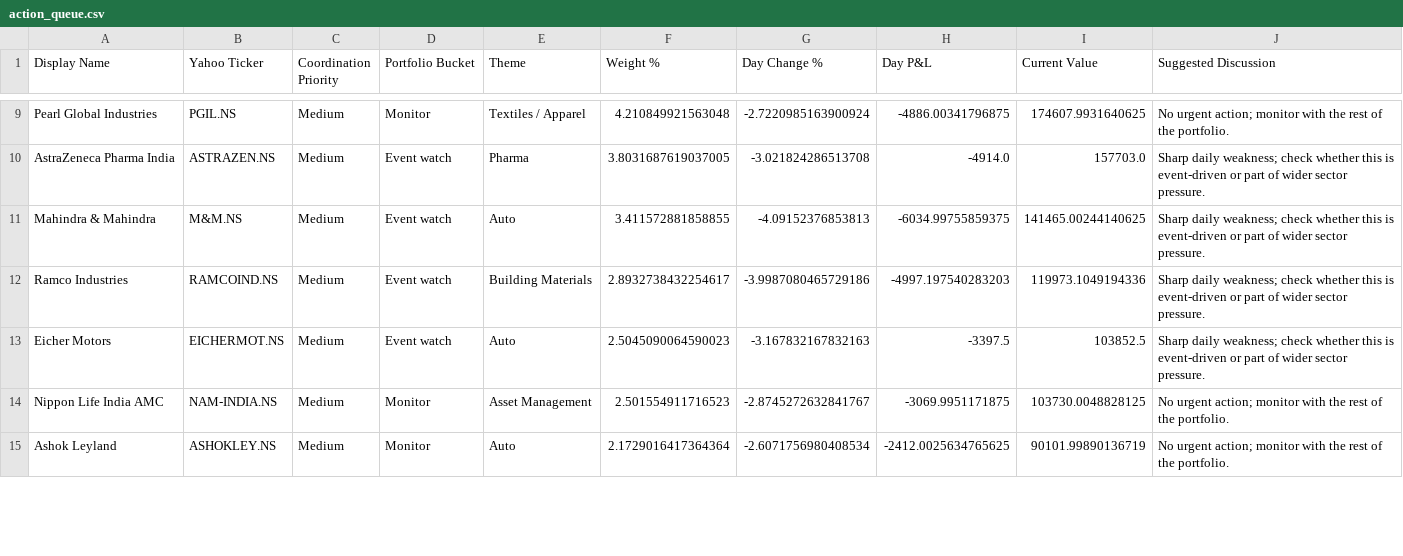
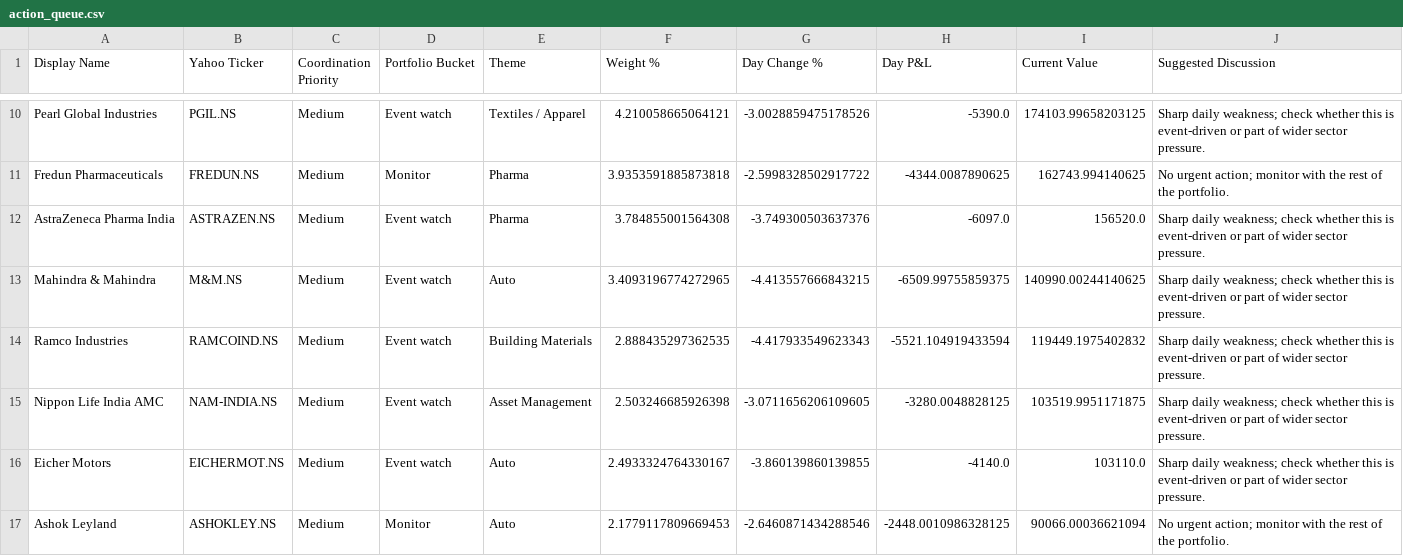
Before and after one commit to hvj7p7shkv-hub/vikram-portfolio-dashboard, a CSV file: data/action_queue.csv, drawn as a sheet; only a part is shown, gaps mark what is left out; removed rows and columns are numbered as before the commit, all else as after; the diff covers the shown part only; the diff names each change by its address in the sheet, - before the commit and + after, or states it on an @@ line.

```diff
--- a/data/action_queue.csv
+++ b/data/action_queue.csv
-D10 (Portfolio Bucket): Monitor
+D10 (Portfolio Bucket): Event watch
-F10 (Weight %): 4.210849921563048
+F10 (Weight %): 4.210058665064121
-G10 (Day Change %): -2.7220985163900924
+G10 (Day Change %): -3.0028859475178526
-H10 (Day P&L): -4886.00341796875
+H10 (Day P&L): -5390.0
-I10 (Current Value): 174607.9931640625
+I10 (Current Value): 174103.99658203125
-J10 (Suggested Discussion): No urgent action; monitor with the rest of the portfolio.
+J10 (Suggested Discussion): Sharp daily weakness; check whether this is event-driven or part of wider sector pressure.
+row 11: Fredun Pharmaceuticals | FREDUN.NS | Medium | Monitor | Pharma | 3.9353591885873818 | -2.5998328502917722 | -4344.0087890625 | 162743.994140625 | No urgent action; monitor with the rest of the portfolio.
-F12 (Weight %): 3.8031687619037005
+F12 (Weight %): 3.784855001564308
-G12 (Day Change %): -3.021824286513708
+G12 (Day Change %): -3.749300503637376
-H12 (Day P&L): -4914.0
+H12 (Day P&L): -6097.0
-I12 (Current Value): 157703.0
+I12 (Current Value): 156520.0
-F13 (Weight %): 3.411572881858855
+F13 (Weight %): 3.4093196774272965
-G13 (Day Change %): -4.09152376853813
+G13 (Day Change %): -4.413557666843215
-H13 (Day P&L): -6034.99755859375
+H13 (Day P&L): -6509.99755859375
-I13 (Current Value): 141465.00244140625
+I13 (Current Value): 140990.00244140625
-F14 (Weight %): 2.8932738432254617
+F14 (Weight %): 2.888435297362535
-G14 (Day Change %): -3.9987080465729186
+G14 (Day Change %): -4.417933549623343
-H14 (Day P&L): -4997.197540283203
+H14 (Day P&L): -5521.104919433594
-I14 (Current Value): 119973.1049194336
+I14 (Current Value): 119449.1975402832
+row 15: Nippon Life India AMC | NAM-INDIA.NS | Medium | Event watch | Asset Management | 2.503246685926398 | -3.0711656206109605 | -3280.0048828125 | 103519.9951171875 | Sharp daily weakness; check whether this is event-driven or part of wider sector pressure.
-F16 (Weight %): 2.5045090064590023
+F16 (Weight %): 2.4933324764330167
-G16 (Day Change %): -3.167832167832163
+G16 (Day Change %): -3.860139860139855
-H16 (Day P&L): -3397.5
+H16 (Day P&L): -4140.0
-I16 (Current Value): 103852.5
+I16 (Current Value): 103110.0
-row 14: Nippon Life India AMC | NAM-INDIA.NS | Medium | Monitor | Asset Management | 2.501554911716523 | -2.8745272632841767 | -3069.9951171875 | 103730.0048828125 | No urgent action; monitor with the rest of the portfolio.
-F17 (Weight %): 2.1729016417364364
+F17 (Weight %): 2.1779117809669453
-G17 (Day Change %): -2.6071756980408534
+G17 (Day Change %): -2.6460871434288546
-H17 (Day P&L): -2412.0025634765625
+H17 (Day P&L): -2448.0010986328125
-I17 (Current Value): 90101.99890136719
+I17 (Current Value): 90066.00036621094
```
Also changed, not shown: 2 added rows, 1 removed row and 48 edited cells elsewhere in this file, data/holdings.csv, 1 other file.
